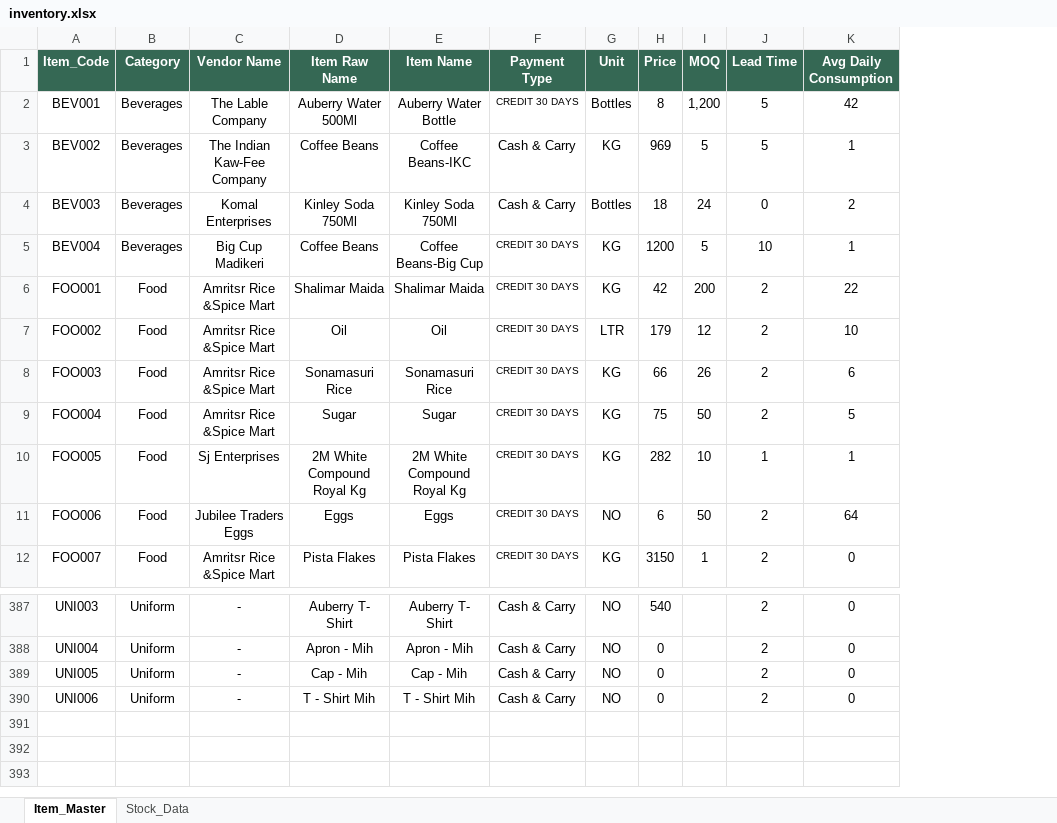
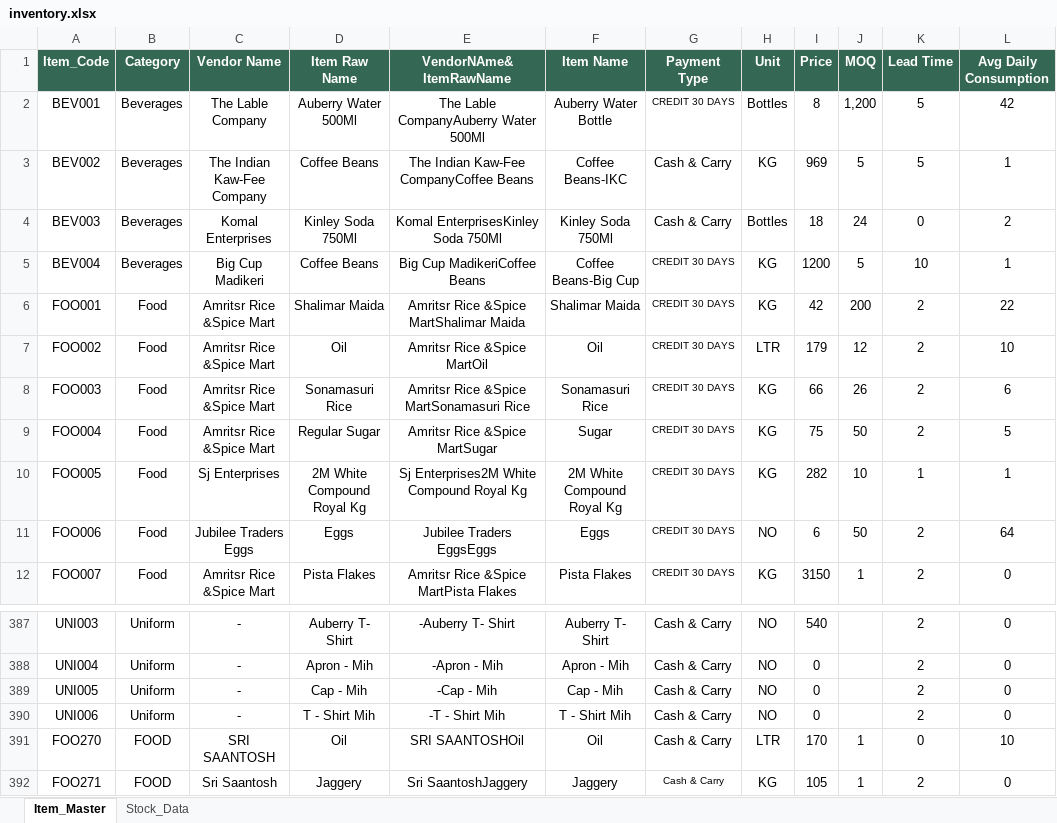
Before and after one commit to nakkahari2505/RestaurantAI_V3, an Excel workbook: data/auberry/inventory.xlsx, sheet Item_Master, drawn as a sheet; only a part is shown, gaps mark what is left out; values as stored, in another font and other column widths than the file's, no borders; the diff names each change by its address in the sheet, - before the commit and + after, or states it on an @@ line.

Commit message:
Update Auberry inventory data

```diff
--- a/data/auberry/inventory.xlsx (sheet Item_Master)
+++ b/data/auberry/inventory.xlsx (sheet Item_Master)
+column E (VendorNAme&ItemRawName), rows 2-12: The Lable CompanyAuberry Water 500Ml | The Indian Kaw-Fee CompanyCoffee Beans | Komal EnterprisesKinley Soda 750Ml | Big Cup MadikeriCoffee Beans | Amritsr Rice &Spice MartShalimar Maida | Amritsr Rice &Spice MartOil | Amritsr Rice &Spice MartSonamasuri Rice | Amritsr Rice &Spice MartSugar | Sj Enterprises2M White Compound Royal Kg | Jubilee Traders EggsEggs | Amritsr Rice &Spice MartPista Flakes; rows 387-390: -Auberry T- Shirt | -Apron - Mih | -Cap - Mih | -T - Shirt Mih
-D9 (Item Raw Name): Sugar
+D9 (Item Raw Name): Regular Sugar
+row 391: FOO270 | FOOD | SRI SAANTOSH | Oil | SRI SAANTOSHOil | Oil | Cash & Carry | LTR | 170 | 1 | 0 | 10
+row 392: FOO271 | FOOD | Sri Saantosh | Jaggery | Sri SaantoshJaggery | Jaggery | Cash & Carry | KG | 105 | 1 | 2 | 0
```
Also changed, not shown: sheet Stock_Data.
